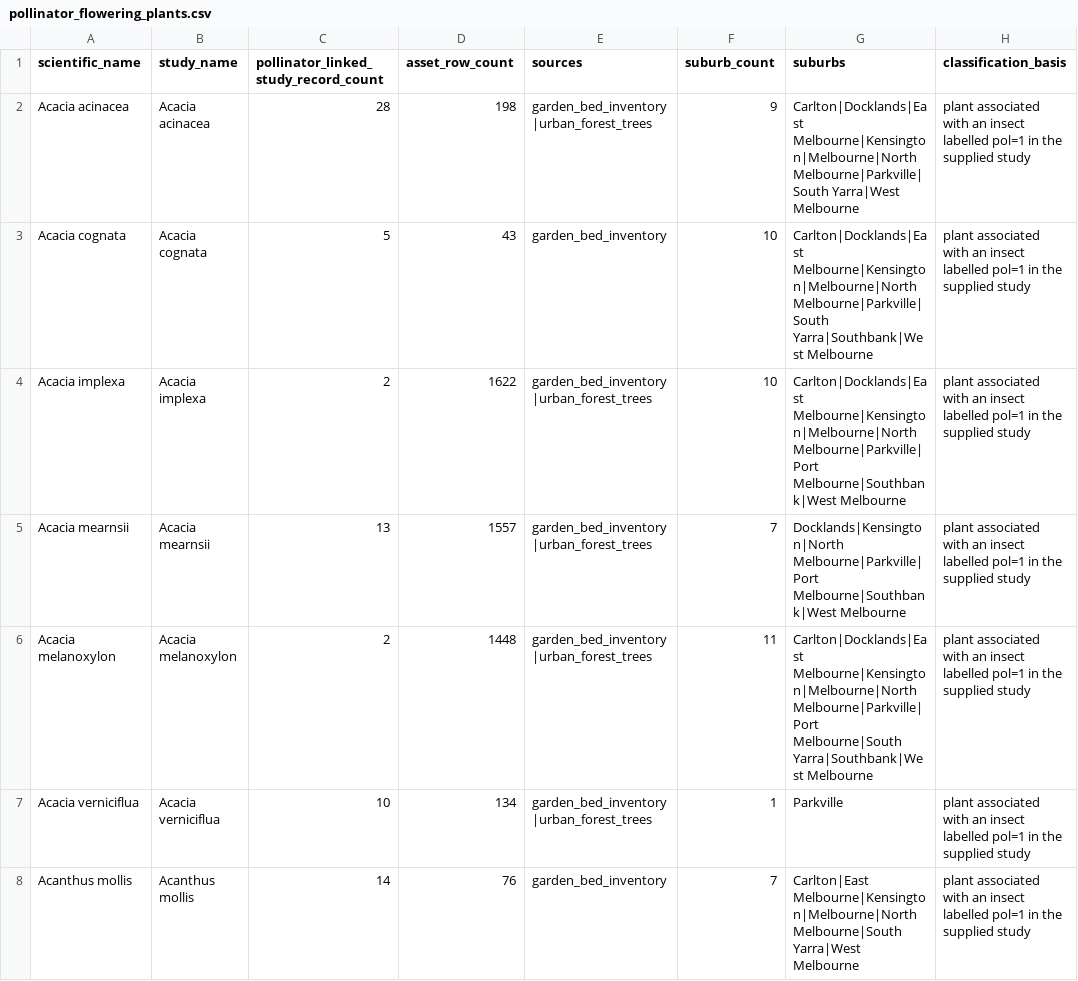
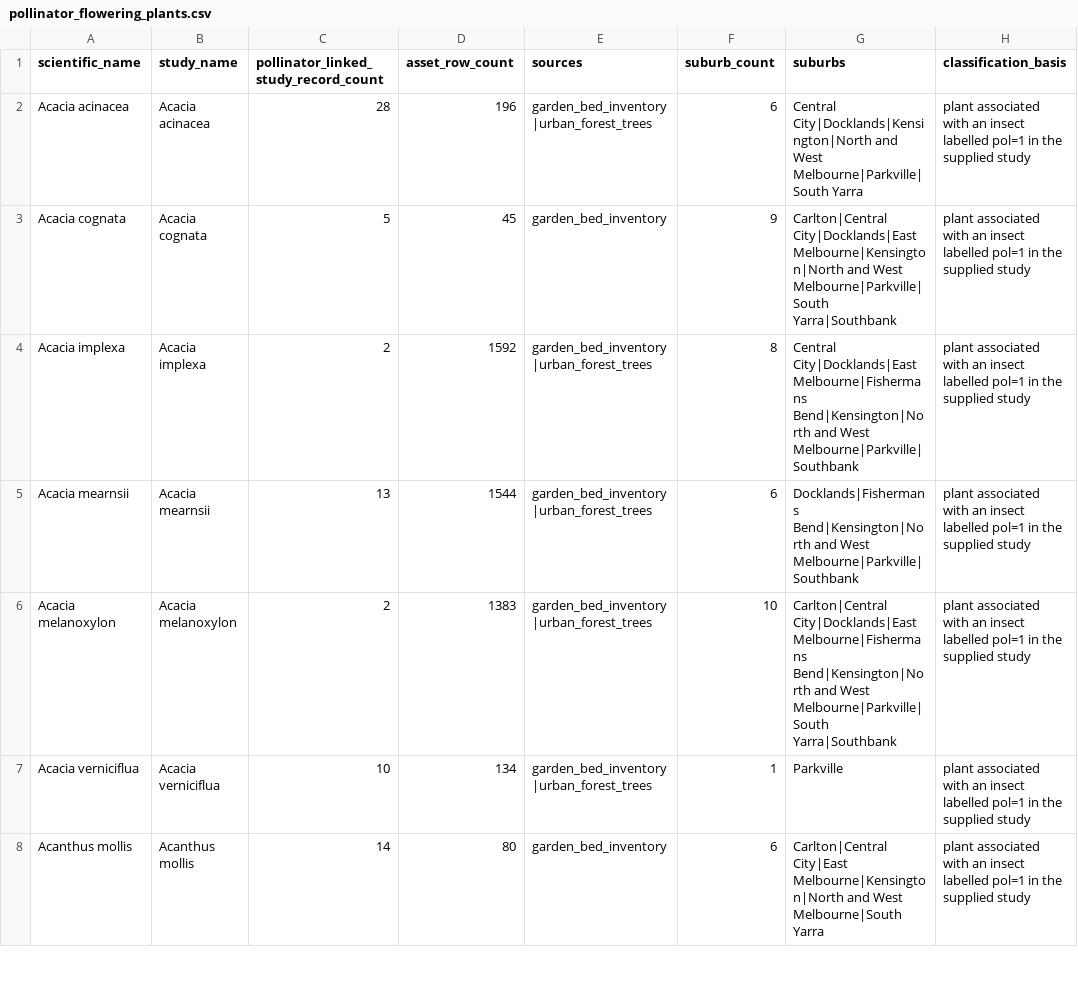
Before and after one commit to AntonyJomy/Habitune, a CSV file: Dataset/processed/pollinator_flowering_plants.csv, drawn as a sheet; only a part is shown; the diff covers the shown part only.

```diff
--- a/Dataset/processed/pollinator_flowering_plants.csv
+++ b/Dataset/processed/pollinator_flowering_plants.csv
@@ -1,8 +1,8 @@
 scientific_name,study_name,pollinator_linked_study_record_count,asset_row_count,sources,suburb_count,suburbs,classification_basis
-Acacia acinacea,Acacia acinacea,28,198,garden_bed_inventory|urban_forest_trees,9,Carlton|Docklands|East Melbourne|Kensington|Melbourne|North Melbourne|Parkville|South Yarra|West Melbourne,plant associated with an insect labelled pol=1 in the supplied study
-Acacia cognata,Acacia cognata,5,43,garden_bed_inventory,10,Carlton|Docklands|East Melbourne|Kensington|Melbourne|North Melbourne|Parkville|South Yarra|Southbank|West Melbourne,plant associated with an insect labelled pol=1 in the supplied study
-Acacia implexa,Acacia implexa,2,1622,garden_bed_inventory|urban_forest_trees,10,Carlton|Docklands|East Melbourne|Kensington|Melbourne|North Melbourne|Parkville|Port Melbourne|Southbank|West Melbourne,plant associated with an insect labelled pol=1 in the supplied study
-Acacia mearnsii,Acacia mearnsii,13,1557,garden_bed_inventory|urban_forest_trees,7,Docklands|Kensington|North Melbourne|Parkville|Port Melbourne|Southbank|West Melbourne,plant associated with an insect labelled pol=1 in the supplied study
-Acacia melanoxylon,Acacia melanoxylon,2,1448,garden_bed_inventory|urban_forest_trees,11,Carlton|Docklands|East Melbourne|Kensington|Melbourne|North Melbourne|Parkville|Port Melbourne|South Yarra|Southbank|West Melbourne,plant associated with an insect labelled pol=1 in the supplied study
+Acacia acinacea,Acacia acinacea,28,196,garden_bed_inventory|urban_forest_trees,6,Central City|Docklands|Kensington|North and West Melbourne|Parkville|South Yarra,plant associated with an insect labelled pol=1 in the supplied study
+Acacia cognata,Acacia cognata,5,45,garden_bed_inventory,9,Carlton|Central City|Docklands|East Melbourne|Kensington|North and West Melbourne|Parkville|South Yarra|Southbank,plant associated with an insect labelled pol=1 in the supplied study
+Acacia implexa,Acacia implexa,2,1592,garden_bed_inventory|urban_forest_trees,8,Central City|Docklands|East Melbourne|Fishermans Bend|Kensington|North and West Melbourne|Parkville|Southbank,plant associated with an insect labelled pol=1 in the supplied study
+Acacia mearnsii,Acacia mearnsii,13,1544,garden_bed_inventory|urban_forest_trees,6,Docklands|Fishermans Bend|Kensington|North and West Melbourne|Parkville|Southbank,plant associated with an insect labelled pol=1 in the supplied study
+Acacia melanoxylon,Acacia melanoxylon,2,1383,garden_bed_inventory|urban_forest_trees,10,Carlton|Central City|Docklands|East Melbourne|Fishermans Bend|Kensington|North and West Melbourne|Parkville|South Yarra|Southbank,plant associated with an insect labelled pol=1 in the supplied study
 Acacia verniciflua,Acacia verniciflua,10,134,garden_bed_inventory|urban_forest_trees,1,Parkville,plant associated with an insect labelled pol=1 in the supplied study
-Acanthus mollis,Acanthus mollis,14,76,garden_bed_inventory,7,Carlton|East Melbourne|Kensington|Melbourne|North Melbourne|South Yarra|West Melbourne,plant associated with an insect labelled pol=1 in the supplied study
+Acanthus mollis,Acanthus mollis,14,80,garden_bed_inventory,6,Carlton|Central City|East Melbourne|Kensington|North and West Melbourne|South Yarra,plant associated with an insect labelled pol=1 in the supplied study
```
Also changed, not shown: 116 edited cells elsewhere in this file, Dataset/processed/map_view1_suburbs.csv, Dataset/processed/pollinator_insect_taxa.csv, 9 other files.
